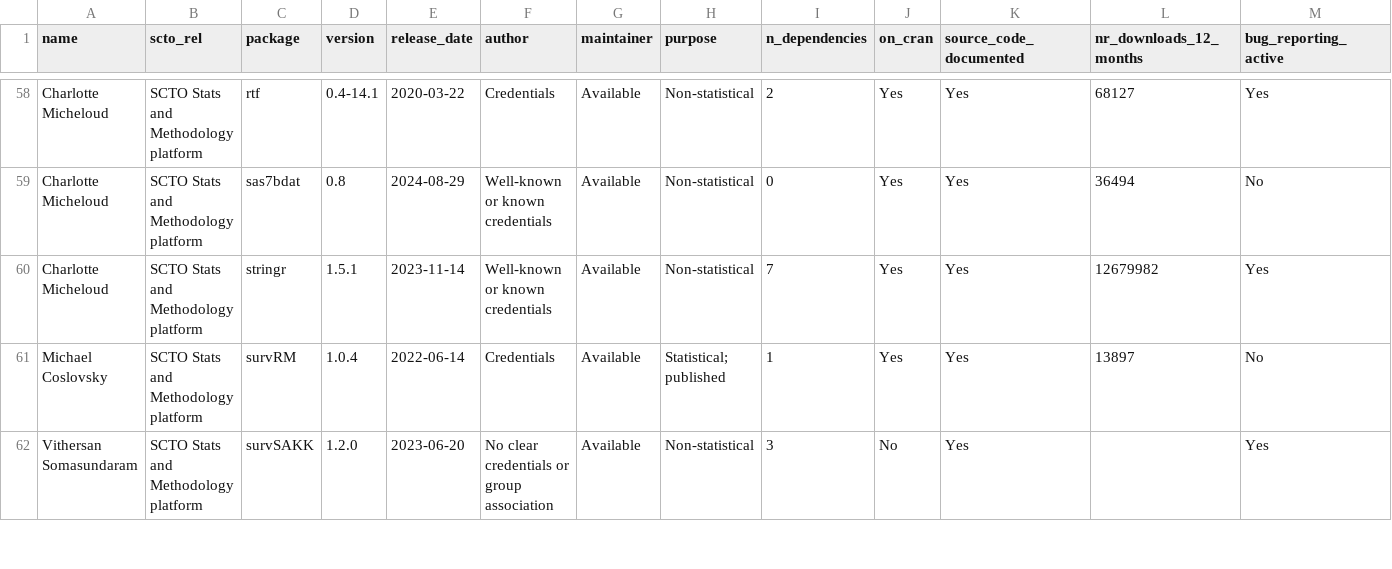
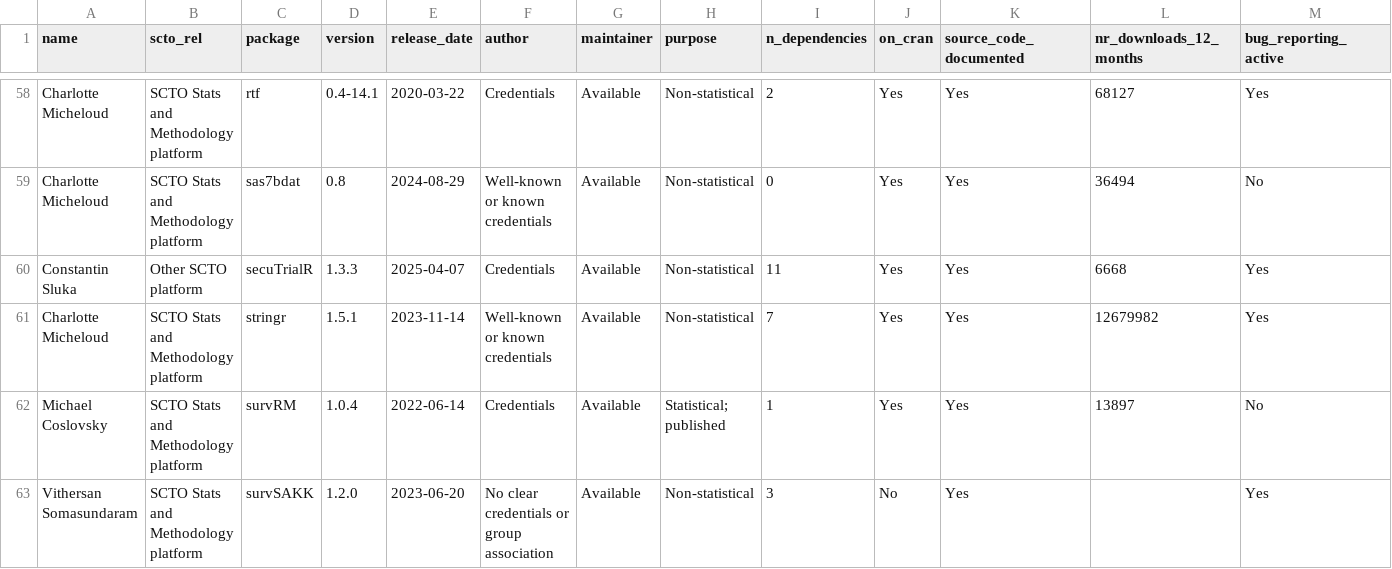
Before and after one commit to SwissClinicalTrialOrganisation/validation_platform, a CSV file: tables/validated_packages.csv, drawn as a sheet; only a part is shown, gaps mark what is left out; rows hold the shown columns only; the diff names each change by its address in the sheet, - before the commit and + after, or states it on an @@ line.

Commit message:
add new packages

```diff
--- a/tables/validated_packages.csv
+++ b/tables/validated_packages.csv
+row 60: Constantin Sluka | Other SCTO platform | secuTrialR | 1.3.3 | 2025-04-07 | Credentials | Available | Non-statistical | 11 | Yes | Yes | 6668 | Yes
```
